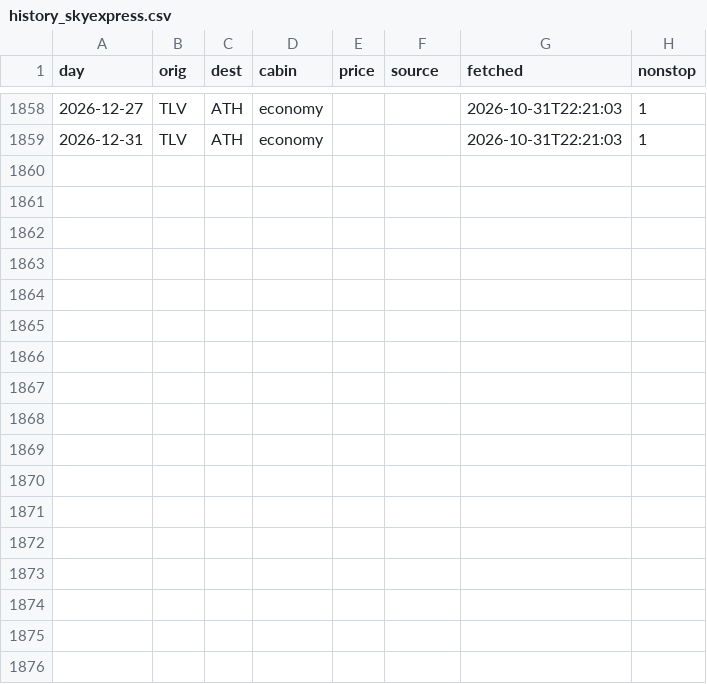
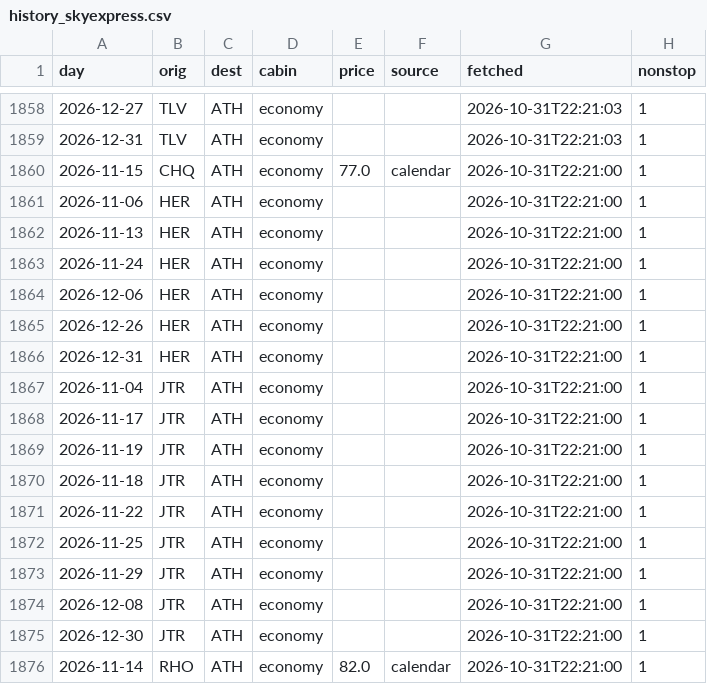
Before and after one commit to Am015-dev/AegeanBook, a CSV file: data/history_skyexpress.csv, drawn as a sheet; only a part is shown, gaps mark what is left out.

```diff
--- a/data/history_skyexpress.csv
+++ b/data/history_skyexpress.csv
@@ -1859 +1859,18 @@ day,orig,dest,cabin,price,source,fetched,nonstop
 2026-12-31,TLV,ATH,economy,,,2026-10-31T22:21:03,1
+2026-11-15,CHQ,ATH,economy,77.0,calendar,2026-10-31T22:21:00,1
+2026-11-06,HER,ATH,economy,,,2026-10-31T22:21:00,1
+2026-11-13,HER,ATH,economy,,,2026-10-31T22:21:00,1
+2026-11-24,HER,ATH,economy,,,2026-10-31T22:21:00,1
+2026-12-06,HER,ATH,economy,,,2026-10-31T22:21:00,1
+2026-12-26,HER,ATH,economy,,,2026-10-31T22:21:00,1
+2026-12-31,HER,ATH,economy,,,2026-10-31T22:21:00,1
+2026-11-04,JTR,ATH,economy,,,2026-10-31T22:21:00,1
+2026-11-17,JTR,ATH,economy,,,2026-10-31T22:21:00,1
+2026-11-19,JTR,ATH,economy,,,2026-10-31T22:21:00,1
+2026-11-18,JTR,ATH,economy,,,2026-10-31T22:21:00,1
+2026-11-22,JTR,ATH,economy,,,2026-10-31T22:21:00,1
+2026-11-25,JTR,ATH,economy,,,2026-10-31T22:21:00,1
+2026-11-29,JTR,ATH,economy,,,2026-10-31T22:21:00,1
+2026-12-08,JTR,ATH,economy,,,2026-10-31T22:21:00,1
+2026-12-30,JTR,ATH,economy,,,2026-10-31T22:21:00,1
+2026-11-14,RHO,ATH,economy,82.0,calendar,2026-10-31T22:21:00,1
```
Also changed, not shown: data/skyexpress.csv.
